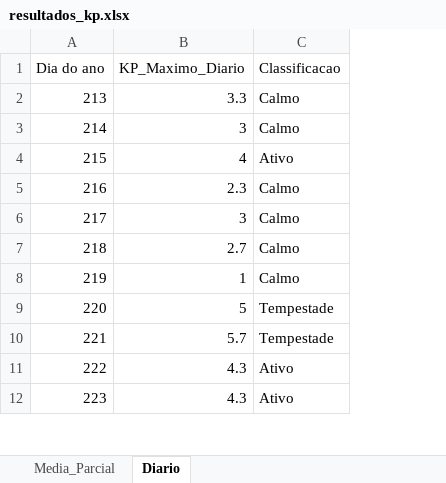
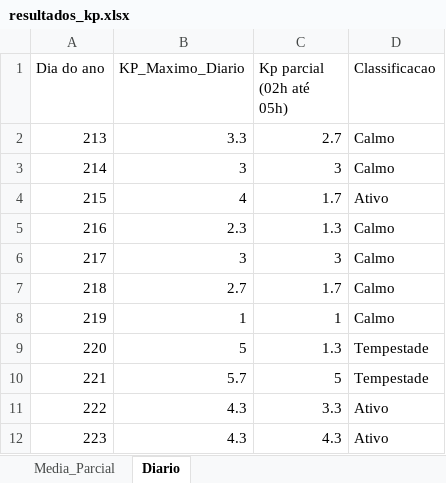
Before and after one commit to HannaSarah20/controle-de-dados, an Excel workbook: resultados_kp.xlsx, sheet Diario, drawn as a sheet; only a part is shown; values as stored, in another font and other column widths than the file's, no borders; the diff names each change by its address in the sheet, - before the commit and + after, or states it on an @@ line.

```diff
--- a/resultados_kp.xlsx (sheet Diario)
+++ b/resultados_kp.xlsx (sheet Diario)
+column C (Kp parcial (02h até 05h)), rows 2-12: 2.7 | 3 | 1.7 | 1.3 | 3 | 1.7 | 1 | 1.3 | 5 | 3.3 | 4.3
```
Also changed, not shown: 6 other files.
